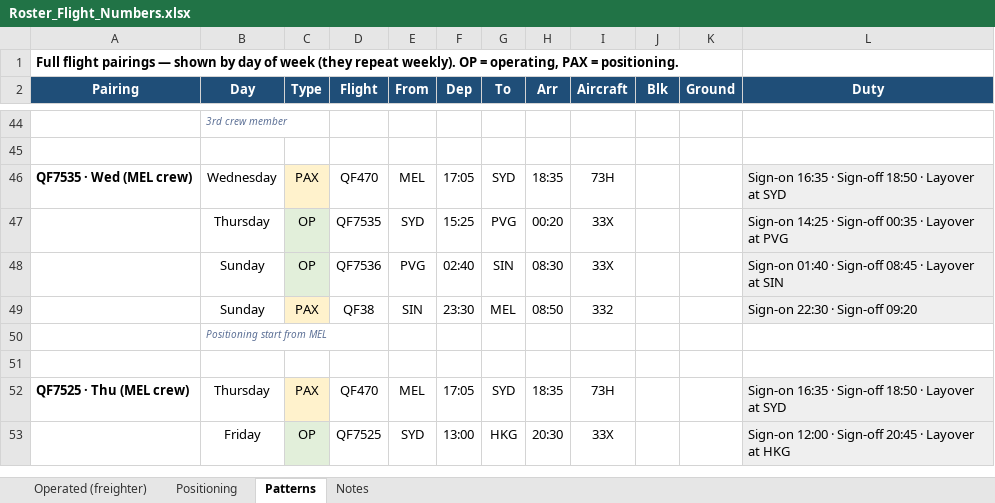
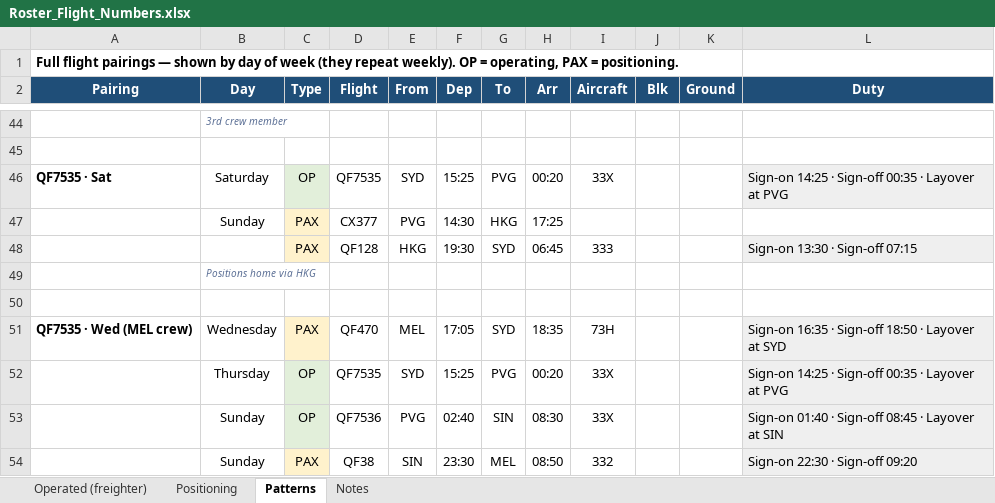
Before and after one commit to EFA-ROSTERALLOWANCE/Route-map, an Excel workbook: Roster_Flight_Numbers.xlsx, sheet Patterns, drawn as a sheet; only a part is shown, gaps mark what is left out; the shorter side is filled out with more unchanged rows; values as stored, in another font and other column widths than the file's, no borders; the diff names each change by its address in the sheet, - before the commit and + after, or states it on an @@ line.

```diff
--- a/Roster_Flight_Numbers.xlsx (sheet Patterns)
+++ b/Roster_Flight_Numbers.xlsx (sheet Patterns)
+row 46: QF7535 · Sat | Saturday | OP | QF7535 | SYD | 15:25 | PVG | 00:20 | 33X |  |  | Sign-on 14:25 · Sign-off 00:35 · Layover at PVG
+row 47:  | Sunday | PAX | CX377 | PVG | 14:30 | HKG | 17:25
+row 48:  |  | PAX | QF128 | HKG | 19:30 | SYD | 06:45 | 333 |  |  | Sign-on 13:30 · Sign-off 07:15
+row 49:  | Positions home via HKG
+row 50: (empty)
```
Also changed, not shown: 1 other file.
